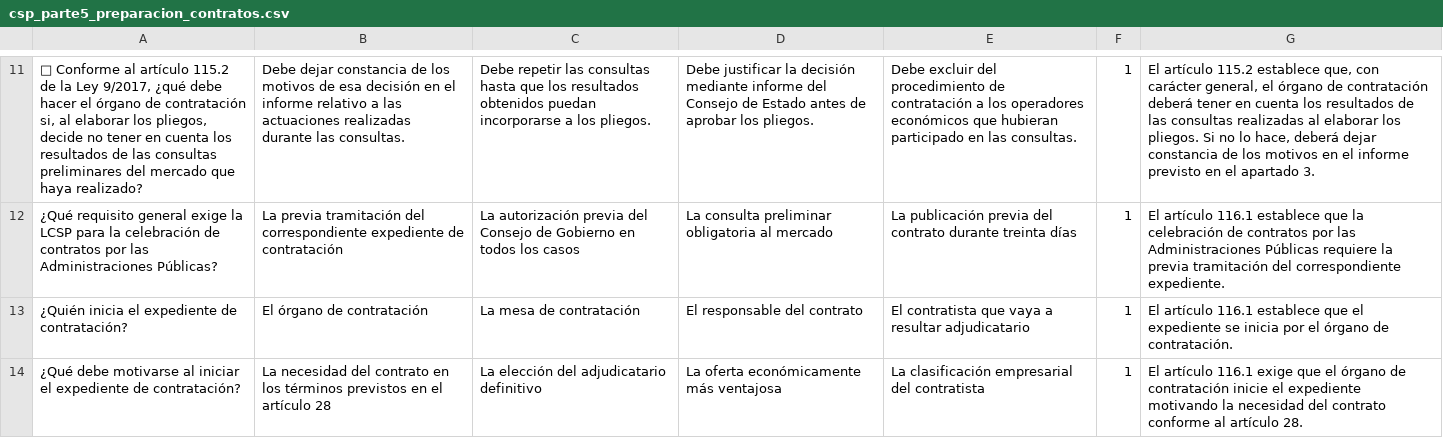
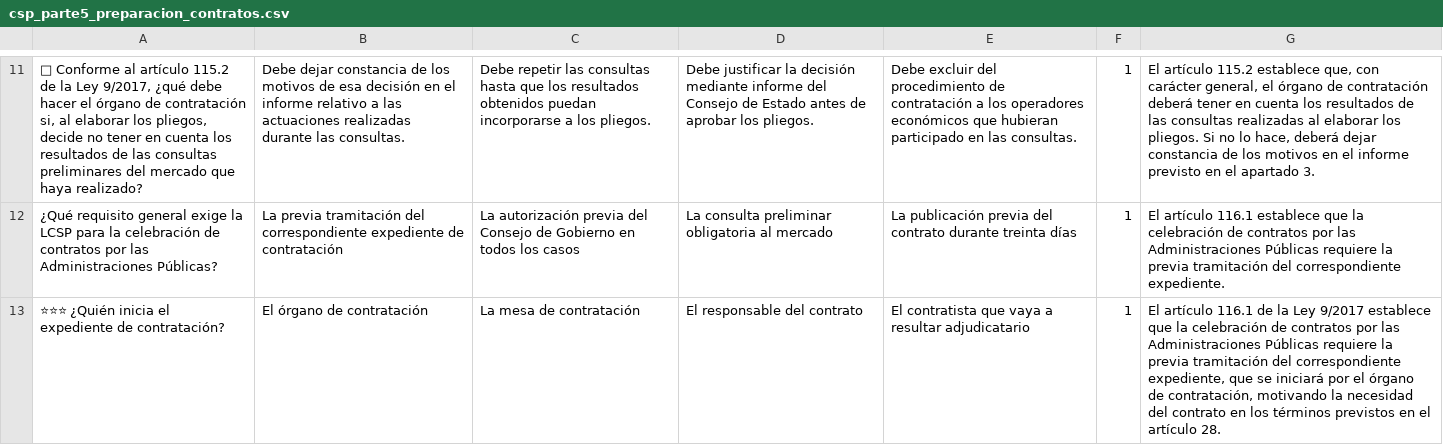
Before and after one commit to DGMonkeyKing/DGMonkeyKing.github.io, a CSV file: quiz-app/preguntas/tema_20_csp/csp_parte5_preparacion_contratos.csv, drawn as a sheet; only a part is shown, gaps mark what is left out; the shorter side is filled out with more unchanged rows; the diff covers the shown part only.

```diff
--- a/quiz-app/preguntas/tema_20_csp/csp_parte5_preparacion_contratos.csv
+++ b/quiz-app/preguntas/tema_20_csp/csp_parte5_preparacion_contratos.csv
@@ -12,2 +12,2 @@
 "¿Qué requisito general exige la LCSP para la celebración de contratos por las Administraciones Públicas?","La previa tramitación del correspondiente expediente de contratación","La autorización previa del Consejo de Gobierno en todos los casos","La consulta preliminar obligatoria al mercado","La publicación previa del contrato durante treinta días","1","El artículo 116.1 establece que la celebración de contratos por las Administraciones Públicas requiere la previa tramitación del correspondiente expediente."
-"¿Quién inicia el expediente de contratación?","El órgano de contratación","La mesa de contratación","El responsable del contrato","El contratista que vaya a resultar adjudicatario","1","El artículo 116.1 establece que el expediente se inicia por el órgano de contratación."
+"⭐⭐⭐ ¿Quién inicia el expediente de contratación?","El órgano de contratación","La mesa de contratación","El responsable del contrato","El contratista que vaya a resultar adjudicatario","1","El artículo 116.1 de la Ley 9/2017 establece que la celebración de contratos por las Administraciones Públicas requiere la previa tramitación del correspondiente expediente, que se iniciará por el órgano de contratación, motivando la necesidad del contrato en los términos previstos en el artículo 28."
```
Also changed, not shown: 2 added rows and 2 edited cells elsewhere in this file, quiz-app/preguntas/tema_10_trebep/trebep_parte1_personal_servicio_aapp.csv, quiz-app/preguntas/tema_11_rd364/l531984_parte6_actividades_publicas_privadas.csv, 39 other files.
